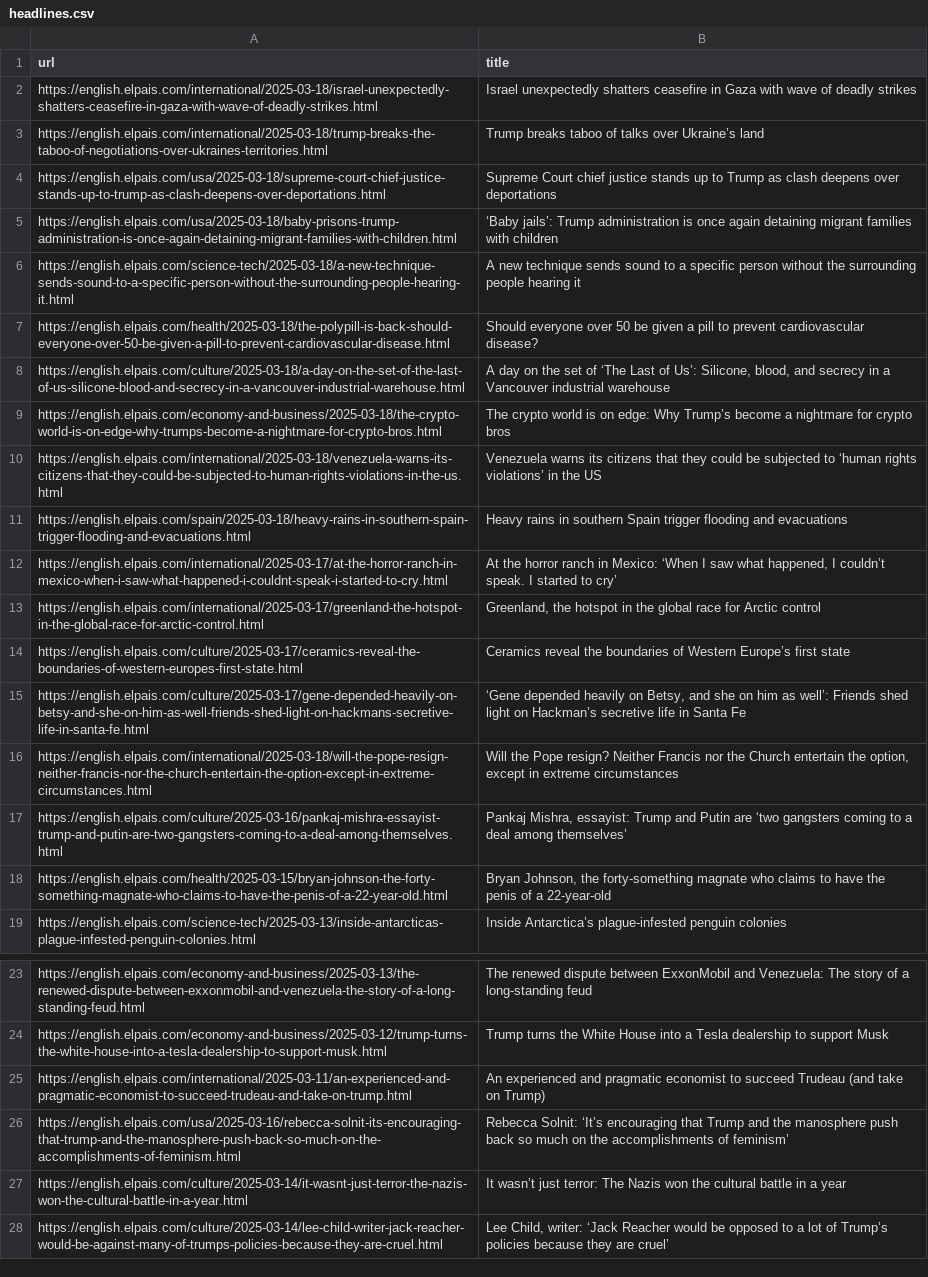
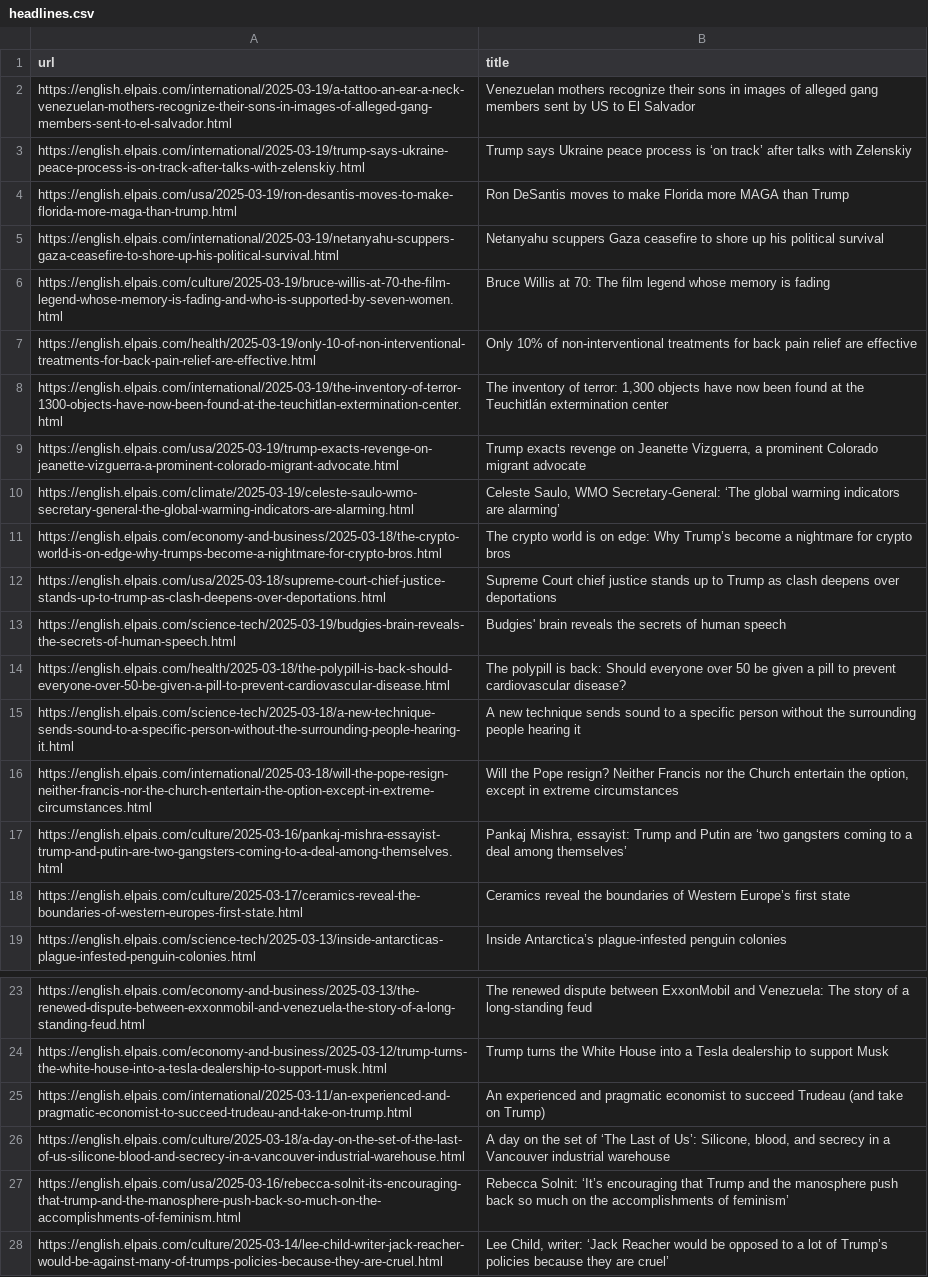
Before and after one commit to jsoma/scraper-sample, a CSV file: headlines.csv, drawn as a sheet; only a part is shown, gaps mark what is left out; removed rows and columns are numbered as before the commit, all else as after; the diff covers the shown part only; the diff names each change by its address in the sheet, - before the commit and + after, or states it on an @@ line.

```diff
--- a/headlines.csv
+++ b/headlines.csv
-row 2: https://english.elpais.com/international/2025-03-18/israel-unexpectedly-shatters-ceasefire-in-gaza-with-wave-of-deadly-strikes.html | Israel unexpectedly shatters ceasefire in Gaza with wave of deadly strikes
-row 3: https://english.elpais.com/international/2025-03-18/trump-breaks-the-taboo-of-negotiations-over-ukraines-territories.html | Trump breaks taboo of talks over Ukraine’s land
+row 2: https://english.elpais.com/international/2025-03-19/a-tattoo-an-ear-a-neck-venezuelan-mothers-recognize-their-sons-in-images-of-alleged-gang-members-sent-to-el-salvador.html | Venezuelan mothers recognize their sons in images of alleged gang members sent by US to El Salvador
+row 3: https://english.elpais.com/international/2025-03-19/trump-says-ukraine-peace-process-is-on-track-after-talks-with-zelenskiy.html | Trump says Ukraine peace process is ‘on track’ after talks with Zelenskiy
+row 4: https://english.elpais.com/usa/2025-03-19/ron-desantis-moves-to-make-florida-more-maga-than-trump.html | Ron DeSantis moves to make Florida more MAGA than Trump
+row 5: https://english.elpais.com/international/2025-03-19/netanyahu-scuppers-gaza-ceasefire-to-shore-up-his-political-survival.html | Netanyahu scuppers Gaza ceasefire to shore up his political survival
+row 6: https://english.elpais.com/culture/2025-03-19/bruce-willis-at-70-the-film-legend-whose-memory-is-fading-and-who-is-supported-by-seven-women.html | Bruce Willis at 70: The film legend whose memory is fading
+row 7: https://english.elpais.com/health/2025-03-19/only-10-of-non-interventional-treatments-for-back-pain-relief-are-effective.html | Only 10% of non-interventional treatments for back pain relief are effective
+row 8: https://english.elpais.com/international/2025-03-19/the-inventory-of-terror-1300-objects-have-now-been-found-at-the-teuchitlan-extermination-center.html | The inventory of terror: 1,300 objects have now been found at the Teuchitlán extermination center
+row 9: https://english.elpais.com/usa/2025-03-19/trump-exacts-revenge-on-jeanette-vizguerra-a-prominent-colorado-migrant-advocate.html | Trump exacts revenge on Jeanette Vizguerra, a prominent Colorado migrant advocate
+row 10: https://english.elpais.com/climate/2025-03-19/celeste-saulo-wmo-secretary-general-the-global-warming-indicators-are-alarming.html | Celeste Saulo, WMO Secretary-General: ‘The global warming indicators are alarming’
@@ row 9 moved to row 11: https://english.elpais.com/economy-and-b… @@
-row 5: https://english.elpais.com/usa/2025-03-18/baby-prisons-trump-administration-is-once-again-detaining-migrant-families-with-children.html | ‘Baby jails’: Trump administration is once again detaining migrant families with children
+row 13: https://english.elpais.com/science-tech/2025-03-19/budgies-brain-reveals-the-secrets-of-human-speech.html | Budgies' brain reveals the secrets of human speech
+row 14: https://english.elpais.com/health/2025-03-18/the-polypill-is-back-should-everyone-over-50-be-given-a-pill-to-prevent-cardiovascular-disease.html | The polypill is back: Should everyone over 50 be given a pill to prevent cardiovascular disease?
-row 7: https://english.elpais.com/health/2025-03-18/the-polypill-is-back-should-everyone-over-50-be-given-a-pill-to-prevent-cardiovascular-disease.html | Should everyone over 50 be given a pill to prevent cardiovascular disease?
-row 10: https://english.elpais.com/international/2025-03-18/venezuela-warns-its-citizens-that-they-could-be-subjected-to-human-rights-violations-in-the-us.html | Venezuela warns its citizens that they could be subjected to ‘human rights violations’ in the US
-row 11: https://english.elpais.com/spain/2025-03-18/heavy-rains-in-southern-spain-trigger-flooding-and-evacuations.html | Heavy rains in southern Spain trigger flooding and evacuations
-row 12: https://english.elpais.com/international/2025-03-17/at-the-horror-ranch-in-mexico-when-i-saw-what-happened-i-couldnt-speak-i-started-to-cry.html | At the horror ranch in Mexico: ‘When I saw what happened, I couldn’t speak. I started to cry’
@@ row 13 moved to row 41: https://english.elpais.com/international… @@
@@ row 15 moved to row 38: https://english.elpais.com/culture/2025-… @@
-row 18: https://english.elpais.com/health/2025-03-15/bryan-johnson-the-forty-something-magnate-who-claims-to-have-the-penis-of-a-22-year-old.html | Bryan Johnson, the forty-something magnate who claims to have the penis of a 22-year-old
@@ row 14 moved to row 18: https://english.elpais.com/culture/2025-… @@
@@ row 8 moved to row 26: https://english.elpais.com/culture/2025-… @@
-row 27: https://english.elpais.com/culture/2025-03-14/it-wasnt-just-terror-the-nazis-won-the-cultural-battle-in-a-year.html | It wasn’t just terror: The Nazis won the cultural battle in a year
```
Also changed, not shown: 2 added rows and 4 removed rows elsewhere in this file.
